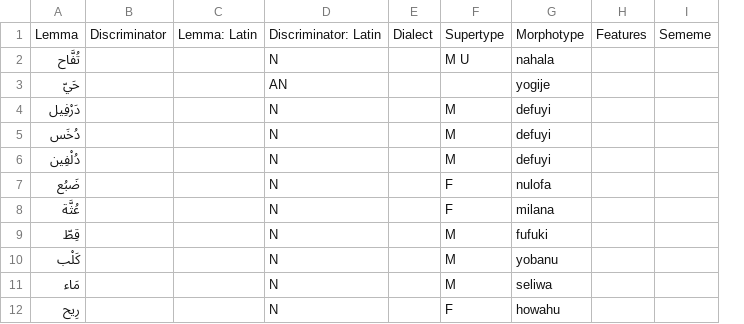
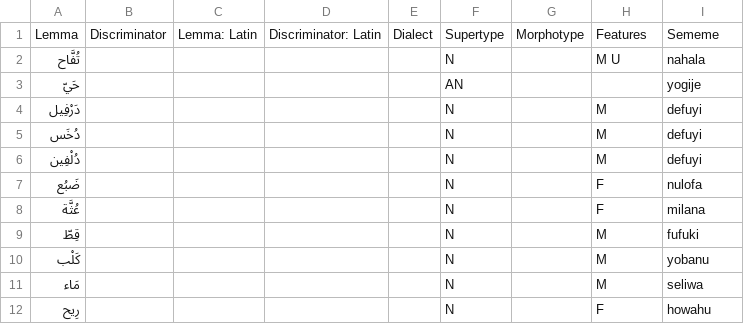
Before and after one commit to Ntsekees/Predilex, a CSV file: natlangs/ara.csv, drawn as a sheet; only a part is shown; removed rows and columns are numbered as before the commit, all else as after; the diff names each change by its address in the sheet, - before the commit and + after, or states it on an @@ line.

Commit message:
Fixing column alignment in the MSA lexicon CSV.

```diff
--- a/natlangs/ara.csv
+++ b/natlangs/ara.csv
+column F, rows 1-12: Supertype | N | AN | N | N | N | N | N | N | N | N | N
+column G, row 1: Morphotype
-column H, row 1: Features
-column I, row 1: Sememe
-H1: Supertype
+H1: Features
-I1: Morphotype
+I1: Sememe
-D2: N
+D2: (empty)
-D3: AN
+D3: (empty)
-D4:D12: N
+D4:D12: (empty)
```
